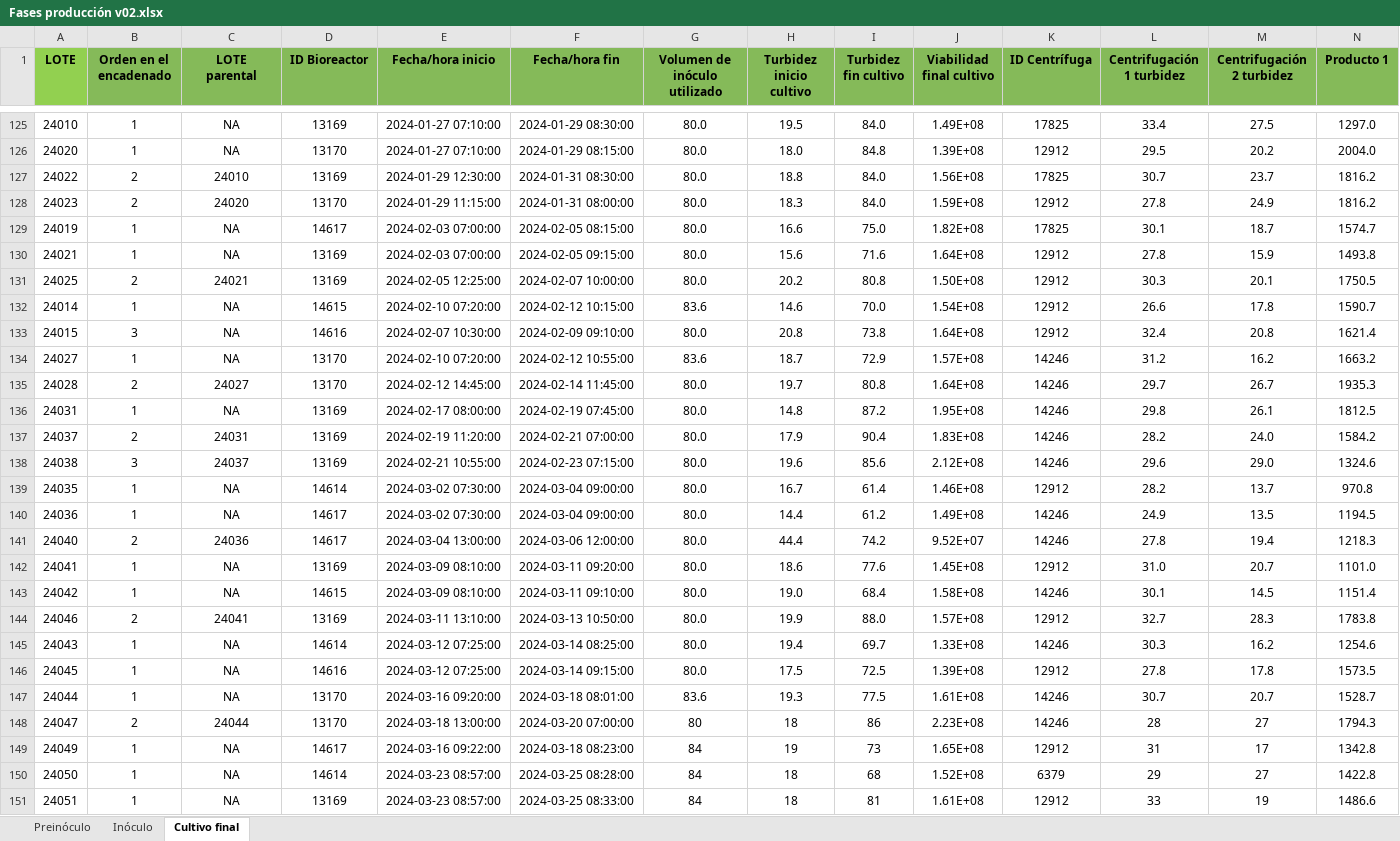
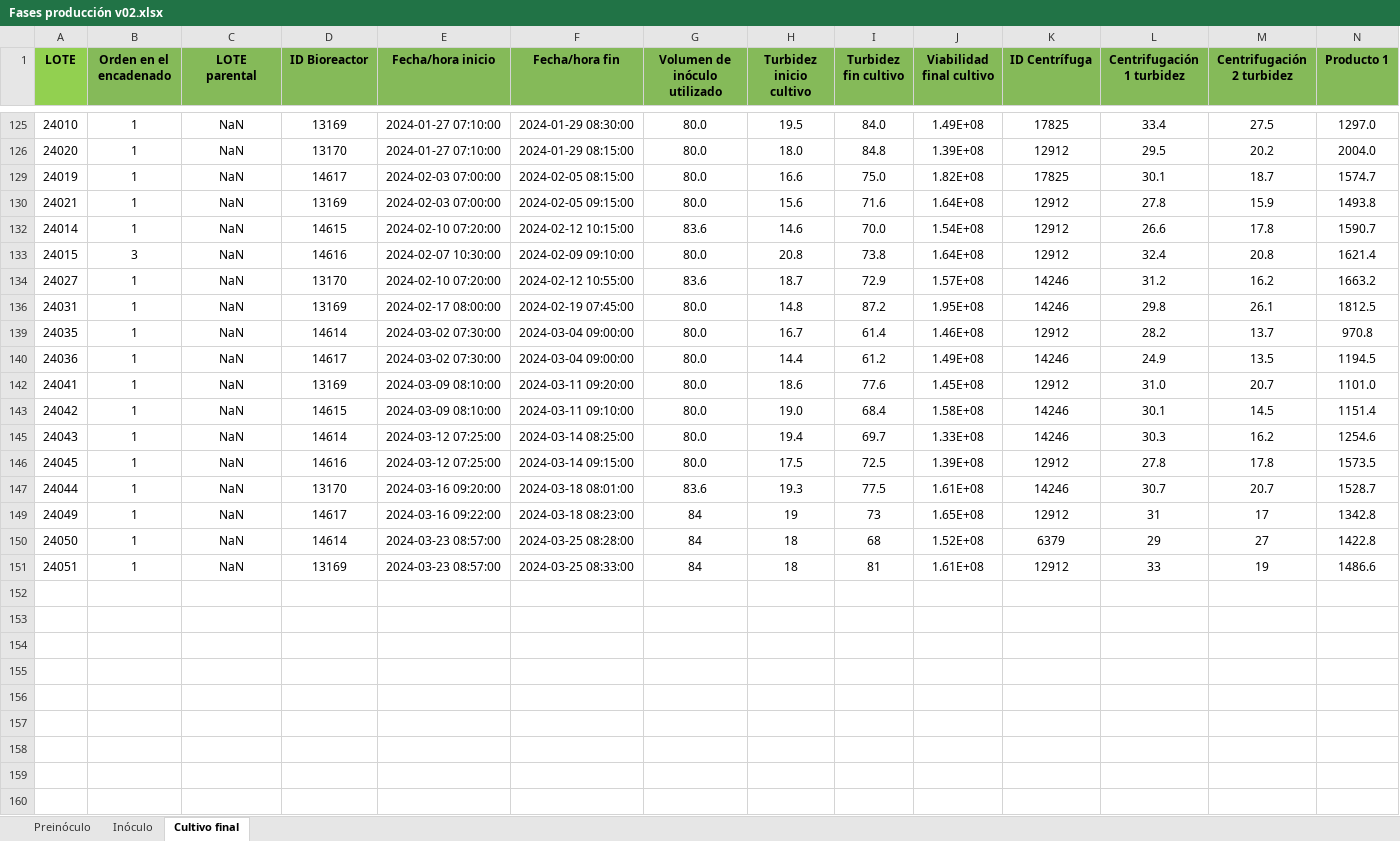
Before and after one commit to vjnoguera/Datathon-24, an Excel workbook: Datos cultivos productivos/Fases producción v02.xlsx, sheet Cultivo final, drawn as a sheet; only a part is shown, gaps mark what is left out; values as stored, in another font and other column widths than the file's, no borders; rows hold the shown columns only; the diff covers the shown part only; the diff names each change by its address in the sheet, - before the commit and + after, or states it on an @@ line.

```diff
--- a/Datos cultivos productivos/Fases producción v02.xlsx (sheet Cultivo final)
+++ b/Datos cultivos productivos/Fases producción v02.xlsx (sheet Cultivo final)
-C125:C126 (LOTE parental): NA
+C125:C126 (LOTE parental): NaN
@@ row 127 hidden: 24022 | 2 | 24010 | 13169 | 2024-01-29 12:30:00 | 2024-01-31 08:30:00 | 80.0 | 18.8 | 84.0 | 1.56E+08 | 17825 | 30.7 | 23.7 | 1816.2 @@
@@ row 128 hidden: 24023 | 2 | 24020 | 13170 | 2024-01-29 11:15:00 | 2024-01-31 08:00:00 | 80.0 | 18.3 | 84.0 | 1.59E+08 | 12912 | 27.8 | 24.9 | 1816.2 @@
-C129:C130 (LOTE parental): NA
+C129:C130 (LOTE parental): NaN
@@ row 131 hidden: 24025 | 2 | 24021 | 13169 | 2024-02-05 12:25:00 | 2024-02-07 10:00:00 | 80.0 | 20.2 | 80.8 | 1.50E+08 | 12912 | 30.3 | 20.1 | 1750.5 @@
-C132:C134 (LOTE parental): NA
+C132:C134 (LOTE parental): NaN
@@ row 135 hidden: 24028 | 2 | 24027 | 13170 | 2024-02-12 14:45:00 | 2024-02-14 11:45:00 | 80.0 | 19.7 | 80.8 | 1.64E+08 | 14246 | 29.7 | 26.7 | 1935.3 @@
-C136 (LOTE parental): NA
+C136 (LOTE parental): NaN
@@ row 137 hidden: 24037 | 2 | 24031 | 13169 | 2024-02-19 11:20:00 | 2024-02-21 07:00:00 | 80.0 | 17.9 | 90.4 | 1.83E+08 | 14246 | 28.2 | 24.0 | 1584.2 @@
@@ row 138 hidden: 24038 | 3 | 24037 | 13169 | 2024-02-21 10:55:00 | 2024-02-23 07:15:00 | 80.0 | 19.6 | 85.6 | 2.12E+08 | 14246 | 29.6 | 29.0 | 1324.6 @@
-C139:C140 (LOTE parental): NA
+C139:C140 (LOTE parental): NaN
@@ row 141 hidden: 24040 | 2 | 24036 | 14617 | 2024-03-04 13:00:00 | 2024-03-06 12:00:00 | 80.0 | 44.4 | 74.2 | 9.52E+07 | 14246 | 27.8 | 19.4 | 1218.3 @@
-C142:C143 (LOTE parental): NA
+C142:C143 (LOTE parental): NaN
@@ row 144 hidden: 24046 | 2 | 24041 | 13169 | 2024-03-11 13:10:00 | 2024-03-13 10:50:00 | 80.0 | 19.9 | 88.0 | 1.57E+08 | 12912 | 32.7 | 28.3 | 1783.8 @@
-C145:C147 (LOTE parental): NA
+C145:C147 (LOTE parental): NaN
@@ row 148 hidden: 24047 | 2 | 24044 | 13170 | 2024-03-18 13:00:00 | 2024-03-20 07:00:00 | 80 | 18 | 86 | 2.23E+08 | 14246 | 28 | 27 | 1794.3 @@
-C149:C151 (LOTE parental): NA
+C149:C151 (LOTE parental): NaN
```
Also changed, not shown: 13 hidden or unhidden rows and 12 edited cells elsewhere in this sheet, 18 other files.
